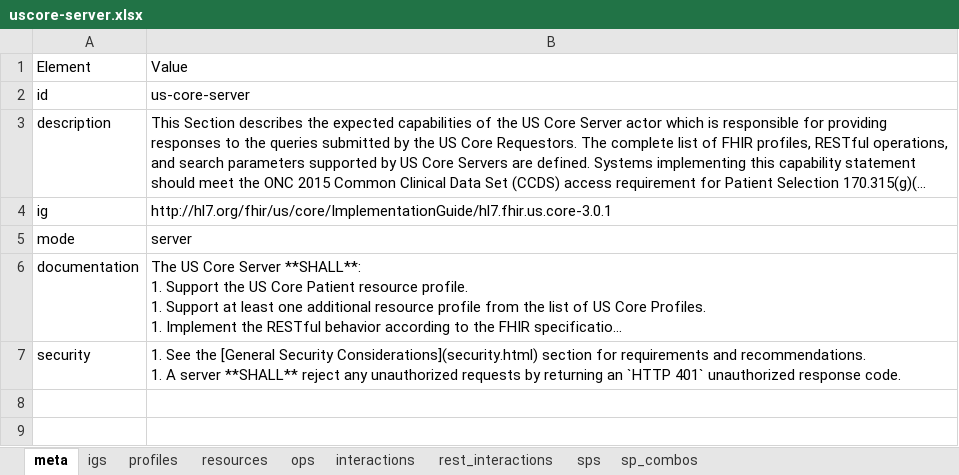
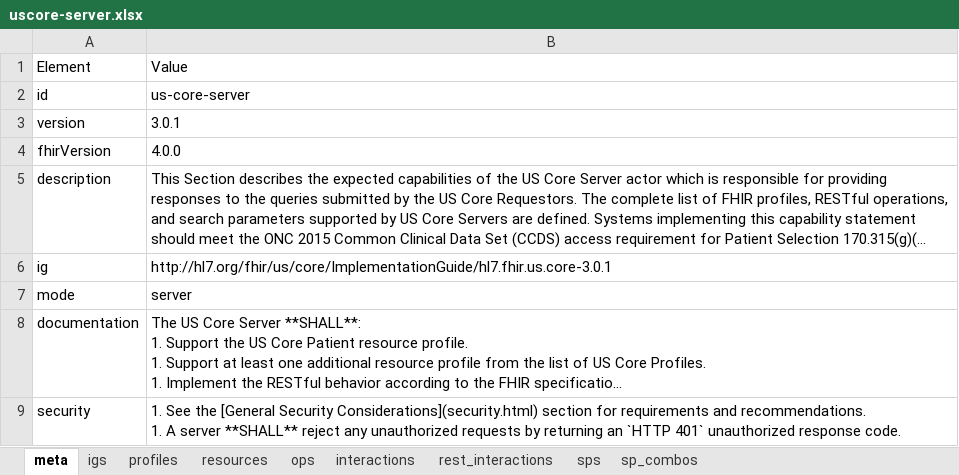
Before and after one commit to HL7/US-Core, an Excel workbook: source/source_spreadsheets/uscore-server.xlsx, sheet meta, drawn as a sheet; long unchanged cells end in …; values as stored, in another font and other column widths than the file's, no borders; the diff names each change by its address in the sheet, - before the commit and + after, or states it on an @@ line.

```diff
--- a/source/source_spreadsheets/uscore-server.xlsx (sheet meta)
+++ b/source/source_spreadsheets/uscore-server.xlsx (sheet meta)
+row 3: version | 3.0.1
+row 4: fhirVersion | 4.0.0
```
Also changed, not shown: source/source_spreadsheets/uscore-client.xlsx, 2 other files.
